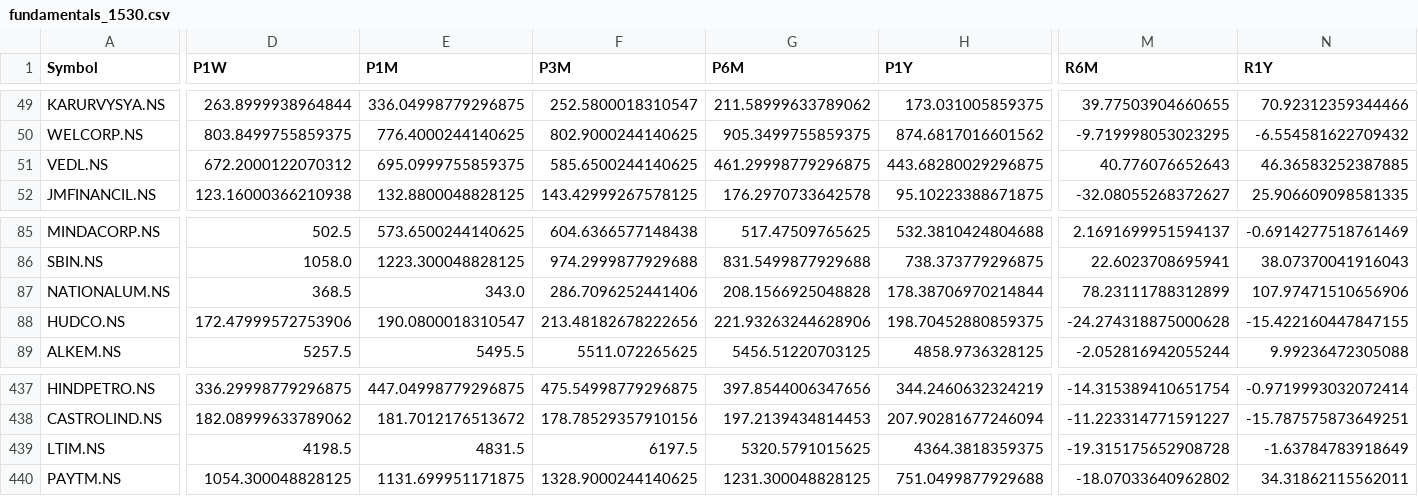
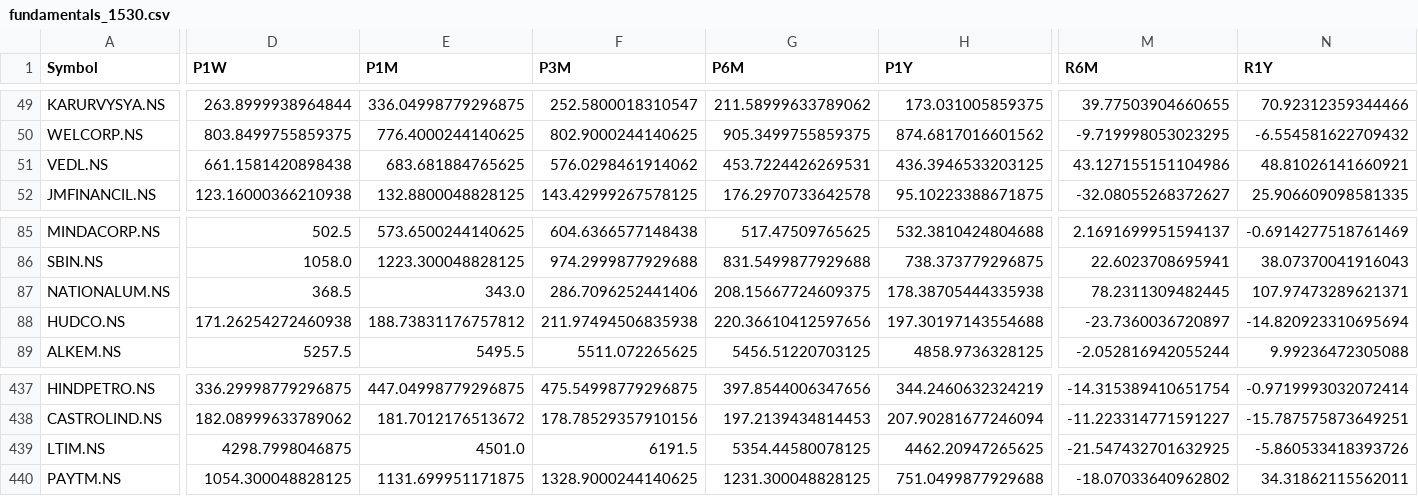
Before and after one commit to KanungoS/stock-engine, a CSV file: output/fundamentals_1530.csv, drawn as a sheet; only a part is shown, gaps mark what is left out; the diff covers the shown part only; the diff names each change by its address in the sheet, - before the commit and + after, or states it on an @@ line.

```diff
--- a/output/fundamentals_1530.csv
+++ b/output/fundamentals_1530.csv
-D51 (P1W): 672.2000122070312
+D51 (P1W): 661.1581420898438
-E51 (P1M): 695.0999755859375
+E51 (P1M): 683.681884765625
-F51 (P3M): 585.6500244140625
+F51 (P3M): 576.0298461914062
-G51 (P6M): 461.29998779296875
+G51 (P6M): 453.7224426269531
-H51 (P1Y): 443.68280029296875
+H51 (P1Y): 436.3946533203125
-M51 (R6M): 40.776076652643
+M51 (R6M): 43.127155151104986
-N51 (R1Y): 46.36583252387885
+N51 (R1Y): 48.81026141660921
-G87 (P6M): 208.1566925048828
+G87 (P6M): 208.15667724609375
-H87 (P1Y): 178.38706970214844
+H87 (P1Y): 178.38705444335938
-M87 (R6M): 78.23111788312899
+M87 (R6M): 78.2311309482445
-N87 (R1Y): 107.97471510656906
+N87 (R1Y): 107.97473289621371
-D88 (P1W): 172.47999572753906
+D88 (P1W): 171.26254272460938
-E88 (P1M): 190.0800018310547
+E88 (P1M): 188.73831176757812
-F88 (P3M): 213.48182678222656
+F88 (P3M): 211.97494506835938
-G88 (P6M): 221.93263244628906
+G88 (P6M): 220.36610412597656
-H88 (P1Y): 198.70452880859375
+H88 (P1Y): 197.30197143554688
-M88 (R6M): -24.274318875000628
+M88 (R6M): -23.7360036720897
-N88 (R1Y): -15.422160447847155
+N88 (R1Y): -14.820923310695694
-D439 (P1W): 4198.5
+D439 (P1W): 4298.7998046875
-E439 (P1M): 4831.5
+E439 (P1M): 4501.0
-F439 (P3M): 6197.5
+F439 (P3M): 6191.5
-G439 (P6M): 5320.5791015625
+G439 (P6M): 5354.44580078125
-H439 (P1Y): 4364.3818359375
+H439 (P1Y): 4462.20947265625
-M439 (R6M): -19.315175652908728
+M439 (R6M): -21.547432701632925
-N439 (R1Y): -1.63784783918649
+N439 (R1Y): -5.860533418393726
```
Also changed, not shown: 101 edited cells elsewhere in this file, 1 other file.
